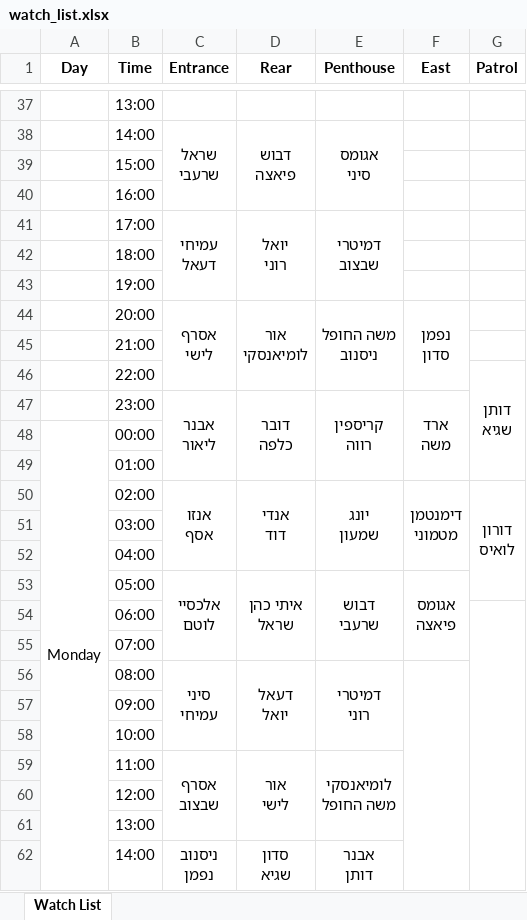
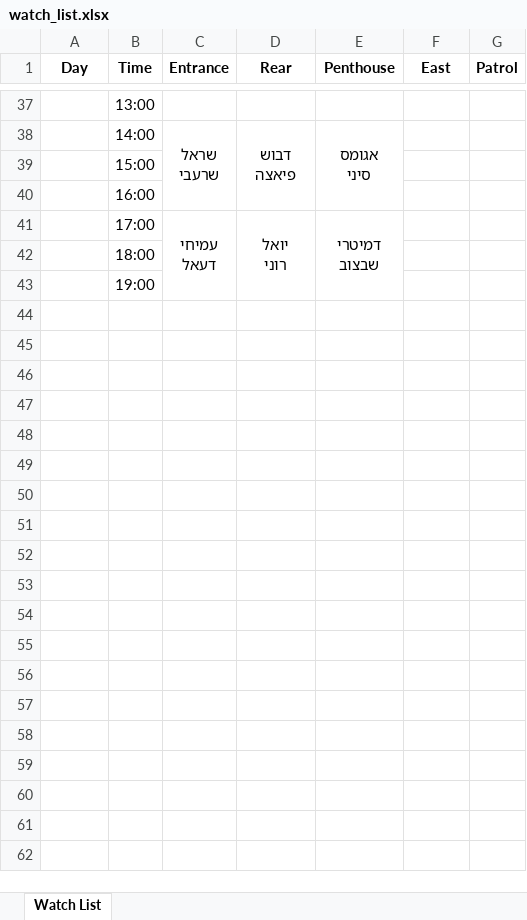
Before and after one commit to andybenichou/meshavsek, an Excel workbook: watch_list.xlsx, sheet Watch List, drawn as a sheet; only a part is shown, gaps mark what is left out; values as stored, in another font and other column widths than the file's, no borders; ↵ is a line break in a cell; the diff covers the shown part only; the diff names each change by its address in the sheet, - before the commit and + after, or states it on an @@ line.

Commit message:
Fix days list

```diff
--- a/watch_list.xlsx (sheet Watch List)
+++ b/watch_list.xlsx (sheet Watch List)
-row 44:  | 20:00 | אסרף ↵ לישי | אור ↵ לומיאנסקי | משה החופל ↵ ניסנוב | נפמן ↵ סדון
-row 45:  | 21:00
-row 46:  | 22:00 |  |  |  |  | דותן ↵ שגיא
-row 47:  | 23:00 | אבנר ↵ ליאור | דובר ↵ כלפה | קריספין ↵ רווה | ארד ↵ משה
-row 48: Monday | 00:00
-row 49:  | 01:00
-row 50:  | 02:00 | אנזו ↵ אסף | אנדי ↵ דוד | יונג ↵ שמעון | דימנטמן ↵ מטמוני | דורון ↵ לואיס
-row 51:  | 03:00
-row 52:  | 04:00
-row 53:  | 05:00 | אלכסיי ↵ לוטם | איתי כהן ↵ שראל | דבוש ↵ שרעבי | אגומס ↵ פיאצה
-row 54:  | 06:00
-row 55:  | 07:00
-row 56:  | 08:00 | סיני ↵ עמיחי | דעאל ↵ יואל | דמיטרי ↵ רוני
-row 57:  | 09:00
-row 58:  | 10:00
-row 59:  | 11:00 | אסרף ↵ שבצוב | אור ↵ לישי | לומיאנסקי ↵ משה החופל
-row 60:  | 12:00
-row 61:  | 13:00
-row 62:  | 14:00 | ניסנוב ↵ נפמן | סדון ↵ שגיא | אבנר ↵ דותן
```
Also changed, not shown: 77 removed rows elsewhere in this sheet, 2 other files.
